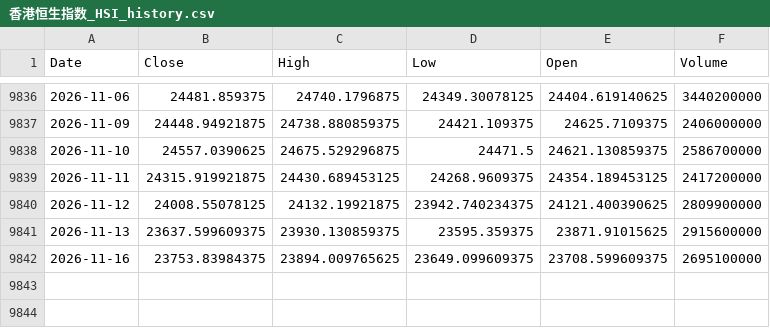
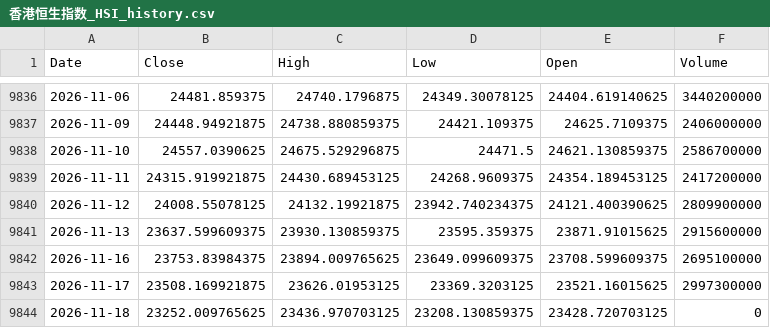
Before and after one commit to northrecluse/Global-View20260903, a CSV file: market_history_data/香港恒生指数_HSI_history.csv, drawn as a sheet; only a part is shown, gaps mark what is left out; the diff names each change by its address in the sheet, - before the commit and + after, or states it on an @@ line.

```diff
--- a/market_history_data/香港恒生指数_HSI_history.csv
+++ b/market_history_data/香港恒生指数_HSI_history.csv
+row 9843: 2026-11-17 | 23508.169921875 | 23626.01953125 | 23369.3203125 | 23521.16015625 | 2997300000
+row 9844: 2026-11-18 | 23252.009765625 | 23436.970703125 | 23208.130859375 | 23428.720703125 | 0
```
Also changed, not shown: market_history_data/DGRO_ETF_history.csv, market_history_data/TQQQ_ETF_history.csv, 24 other files.
